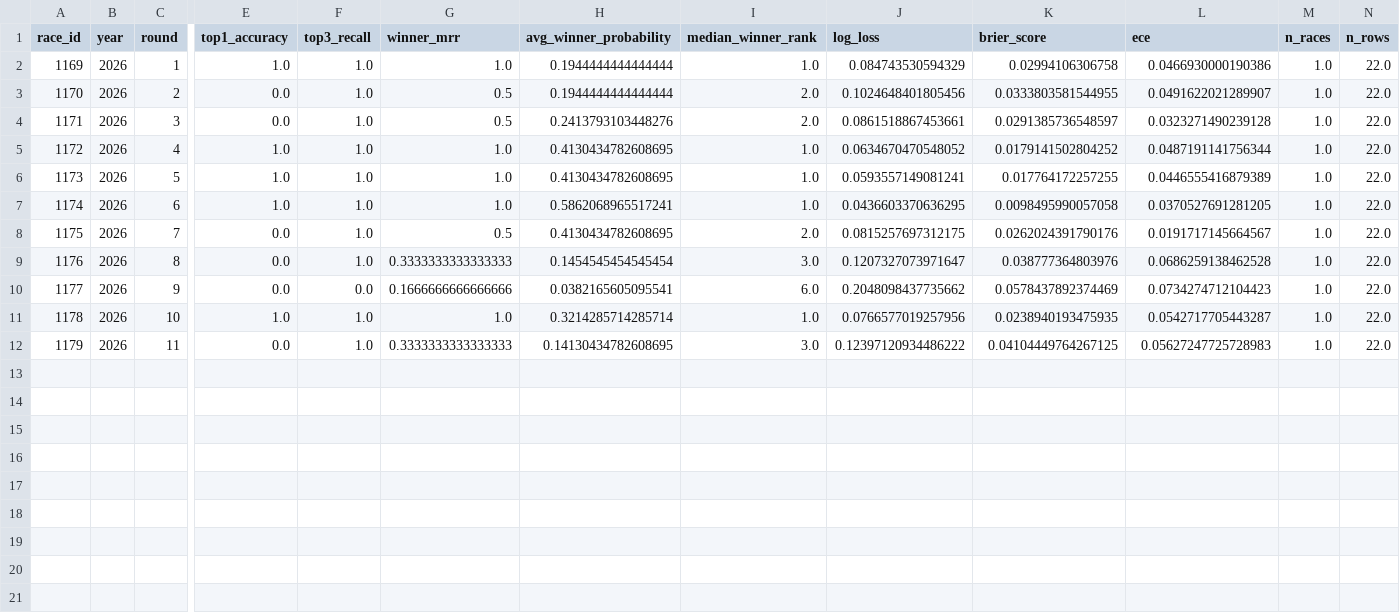
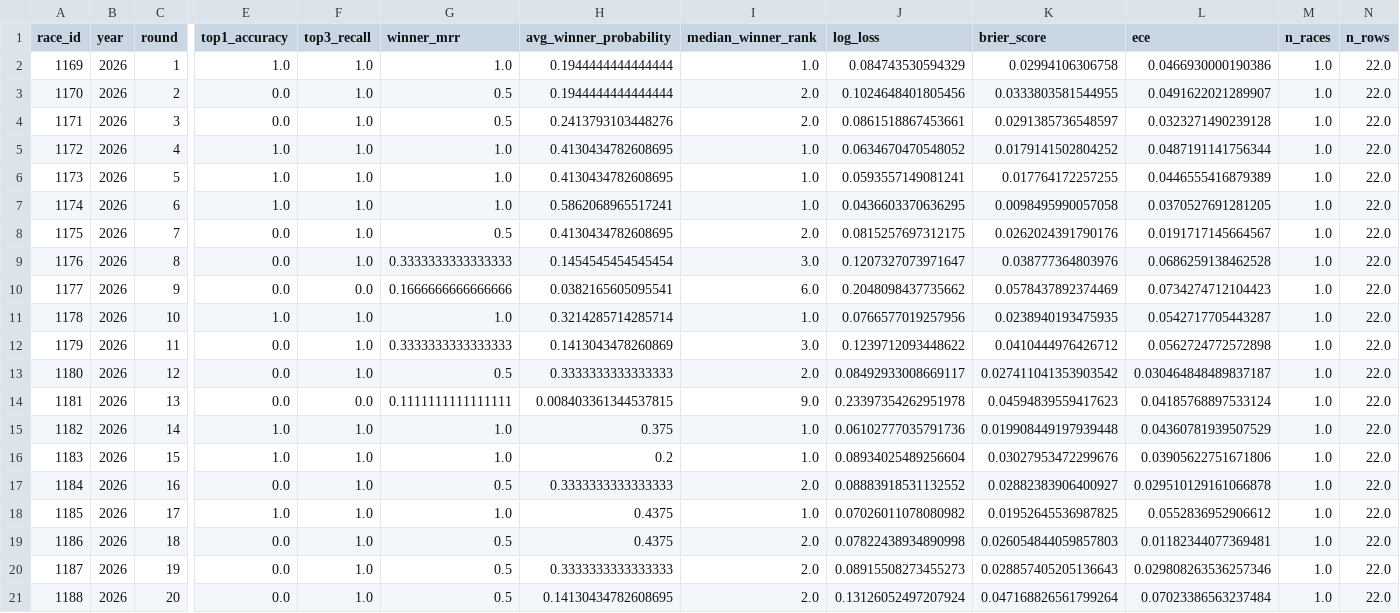
Before and after one commit to Aditya5309/f1-race-intelligence-platform, a CSV file: artifacts/tracking/2026_running_eval.csv, drawn as a sheet; only a part is shown, gaps mark what is left out; rows hold the shown columns only; the diff names each change by its address in the sheet, - before the commit and + after, or states it on an @@ line.

```diff
--- a/artifacts/tracking/2026_running_eval.csv
+++ b/artifacts/tracking/2026_running_eval.csv
-H12 (avg_winner_probability): 0.14130434782608695
+H12 (avg_winner_probability): 0.1413043478260869
-J12 (log_loss): 0.12397120934486222
+J12 (log_loss): 0.1239712093448622
-K12 (brier_score): 0.04104449764267125
+K12 (brier_score): 0.0410444976426712
-L12 (ece): 0.05627247725728983
+L12 (ece): 0.0562724772572898
+row 13: 1180 | 2026 | 12 | 0.0 | 1.0 | 0.5 | 0.3333333333333333 | 2.0 | 0.08492933008669117 | 0.027411041353903542 | 0.030464848489837187 | 1.0 | 22.0
+row 14: 1181 | 2026 | 13 | 0.0 | 0.0 | 0.1111111111111111 | 0.008403361344537815 | 9.0 | 0.23397354262951978 | 0.04594839559417623 | 0.04185768897533124 | 1.0 | 22.0
+row 15: 1182 | 2026 | 14 | 1.0 | 1.0 | 1.0 | 0.375 | 1.0 | 0.06102777035791736 | 0.019908449197939448 | 0.04360781939507529 | 1.0 | 22.0
+row 16: 1183 | 2026 | 15 | 1.0 | 1.0 | 1.0 | 0.2 | 1.0 | 0.08934025489256604 | 0.03027953472299676 | 0.03905622751671806 | 1.0 | 22.0
+row 17: 1184 | 2026 | 16 | 0.0 | 1.0 | 0.5 | 0.3333333333333333 | 2.0 | 0.08883918531132552 | 0.02882383906400927 | 0.029510129161066878 | 1.0 | 22.0
+row 18: 1185 | 2026 | 17 | 1.0 | 1.0 | 1.0 | 0.4375 | 1.0 | 0.07026011078080982 | 0.01952645536987825 | 0.0552836952906612 | 1.0 | 22.0
+row 19: 1186 | 2026 | 18 | 0.0 | 1.0 | 0.5 | 0.4375 | 2.0 | 0.07822438934890998 | 0.026054844059857803 | 0.01182344077369481 | 1.0 | 22.0
+row 20: 1187 | 2026 | 19 | 0.0 | 1.0 | 0.5 | 0.3333333333333333 | 2.0 | 0.08915508273455273 | 0.028857405205136643 | 0.029808263536257346 | 1.0 | 22.0
+row 21: 1188 | 2026 | 20 | 0.0 | 1.0 | 0.5 | 0.14130434782608695 | 2.0 | 0.13126052497207924 | 0.047168826561799264 | 0.07023386563237484 | 1.0 | 22.0
```
Also changed, not shown: artifacts/display/constructor_standings.csv, artifacts/display/driver_standings.csv, 4 other files.
